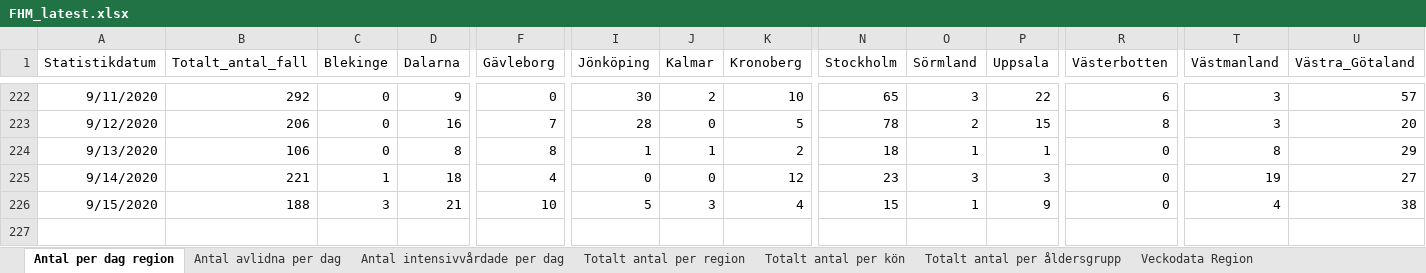
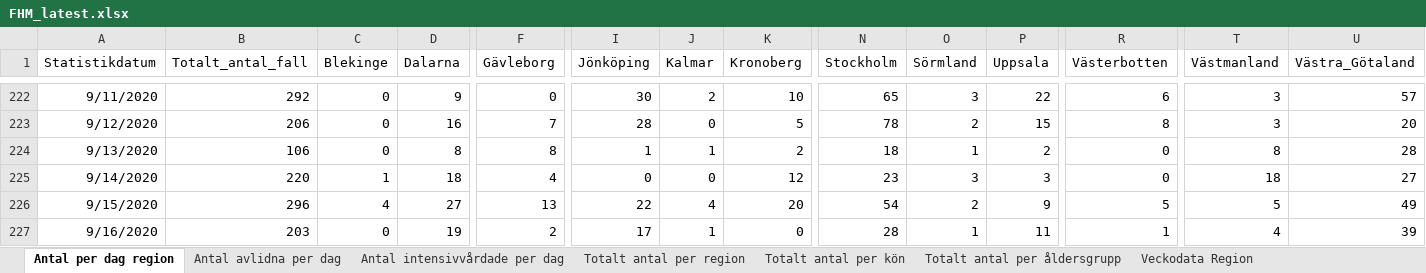
Before and after one commit to adamaltmejd/sse_cern, an Excel workbook: data/FHM/FHM_latest.xlsx, sheet Antal per dag region, drawn as a sheet; only a part is shown, gaps mark what is left out; values as stored, in another font and other column widths than the file's, no borders; rows hold the shown columns only; the diff covers the shown part only; the diff names each change by its address in the sheet, - before the commit and + after, or states it on an @@ line.

```diff
--- a/data/FHM/FHM_latest.xlsx (sheet Antal per dag region)
+++ b/data/FHM/FHM_latest.xlsx (sheet Antal per dag region)
-P224 (Uppsala): 1
+P224 (Uppsala): 2
-U224 (Västra_Götaland): 29
+U224 (Västra_Götaland): 28
-B225 (Totalt_antal_fall): 221
+B225 (Totalt_antal_fall): 220
-T225 (Västmanland): 19
+T225 (Västmanland): 18
-B226 (Totalt_antal_fall): 188
+B226 (Totalt_antal_fall): 296
-C226 (Blekinge): 3
+C226 (Blekinge): 4
-D226 (Dalarna): 21
+D226 (Dalarna): 27
-F226 (Gävleborg): 10
+F226 (Gävleborg): 13
-I226 (Jönköping): 5
+I226 (Jönköping): 22
-J226 (Kalmar): 3
+J226 (Kalmar): 4
-K226 (Kronoberg): 4
+K226 (Kronoberg): 20
-N226 (Stockholm): 15
+N226 (Stockholm): 54
-O226 (Sörmland): 1
+O226 (Sörmland): 2
-R226 (Västerbotten): 0
+R226 (Västerbotten): 5
-T226 (Västmanland): 4
+T226 (Västmanland): 5
-U226 (Västra_Götaland): 38
+U226 (Västra_Götaland): 49
+row 227: 9/16/2020 | 203 | 0 | 19 | 2 | 17 | 1 | 0 | 28 | 1 | 11 | 1 | 4 | 39
```
Also changed, not shown: 2 edited cells elsewhere in this sheet, sheet Veckodata Kommun_stadsdel, sheet Veckodata Region, sheet Totalt antal per region, sheet Totalt antal per åldersgrupp, sheet Antal avlidna per dag, sheet Totalt antal per kön, 1 more sheet, other sheet tabs, 3 other files.
